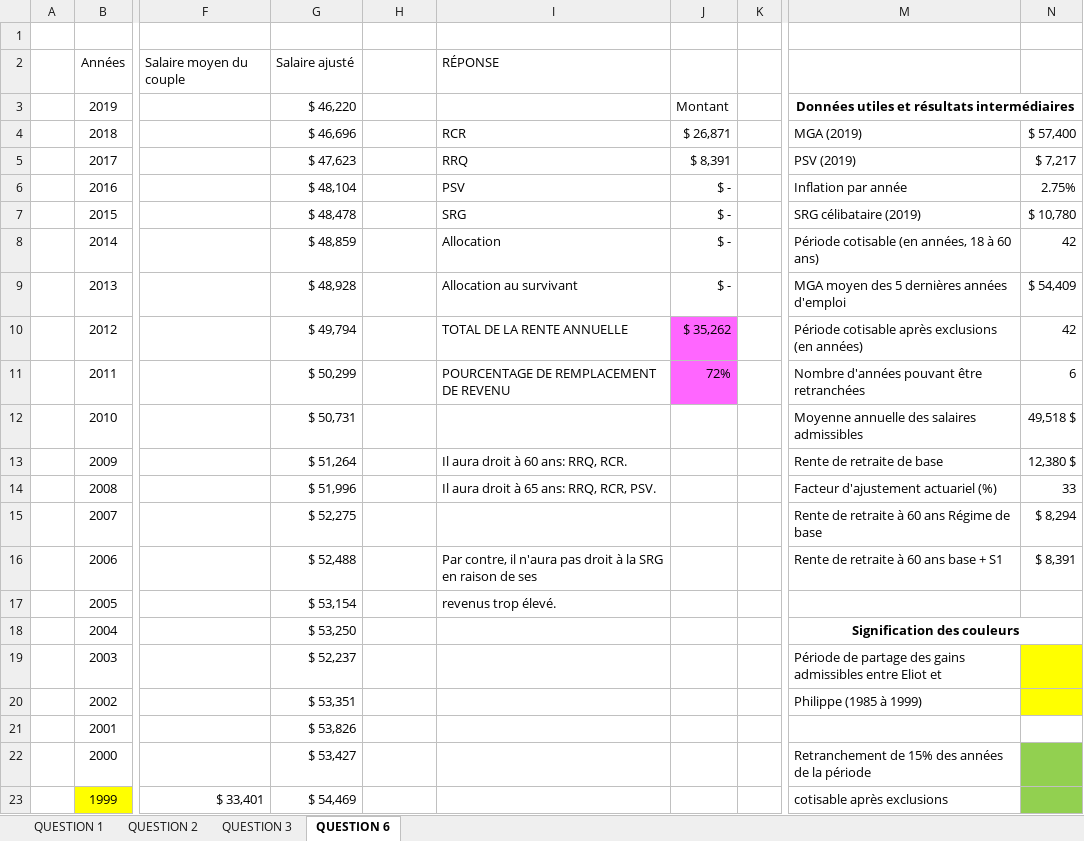
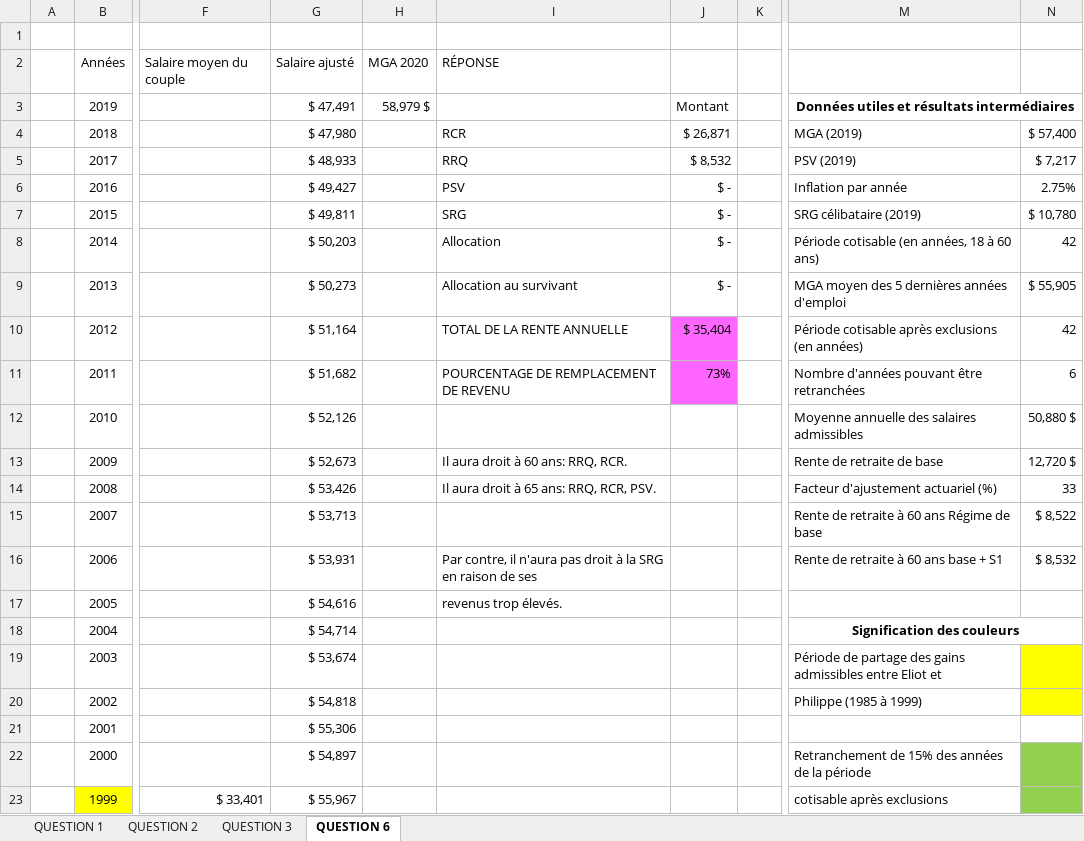
Before and after one commit to Thomas-17/ATCR-TP2, an Excel workbook: propre.xlsx, sheet QUESTION 6, drawn as a sheet; only a part is shown, gaps mark what is left out; values as stored, in another font and other column widths than the file's, no borders; the diff covers the shown part only; the diff names each change by its address in the sheet, - before the commit and + after, or states it on an @@ line.

```diff
--- a/propre.xlsx (sheet QUESTION 6)
+++ b/propre.xlsx (sheet QUESTION 6)
-H2: (empty)
+H2: MGA 2020
-G3: $ 46,220
+G3: $ 47,491
-H3: (empty)
+H3: 58,979 $
-G4: $ 46,696
+G4: $ 47,980
-G5: $ 47,623
+G5: $ 48,933
-J5: $ 8,391
+J5: $ 8,532
-G6: $ 48,104
+G6: $ 49,427
-G7: $ 48,478
+G7: $ 49,811
-G8: $ 48,859
+G8: $ 50,203
-G9: $ 48,928
+G9: $ 50,273
-N9: $ 54,409
+N9: $ 55,905
-G10: $ 49,794
+G10: $ 51,164
-J10: $ 35,262
+J10: $ 35,404
-G11: $ 50,299
+G11: $ 51,682
-J11: 72%
+J11: 73%
-G12: $ 50,731
+G12: $ 52,126
-N12: 49,518 $
+N12: 50,880 $
-G13: $ 51,264
+G13: $ 52,673
-N13: 12,380 $
+N13: 12,720 $
-G14: $ 51,996
+G14: $ 53,426
-G15: $ 52,275
+G15: $ 53,713
-N15: $ 8,294
+N15: $ 8,522
-G16: $ 52,488
+G16: $ 53,931
-N16: $ 8,391
+N16: $ 8,532
-G17: $ 53,154
+G17: $ 54,616
-I17: revenus trop élevé.
+I17: revenus trop élevés.
-G18: $ 53,250
+G18: $ 54,714
-G19: $ 52,237
+G19: $ 53,674
-G20: $ 53,351
+G20: $ 54,818
-G21: $ 53,826
+G21: $ 55,306
-G22: $ 53,427
+G22: $ 54,897
-G23: $ 54,469
+G23: $ 55,967
```
Also changed, not shown: 25 edited cells elsewhere in this sheet, sheet QUESTION 3, sheet QUESTION 2, sheet QUESTION 1.
